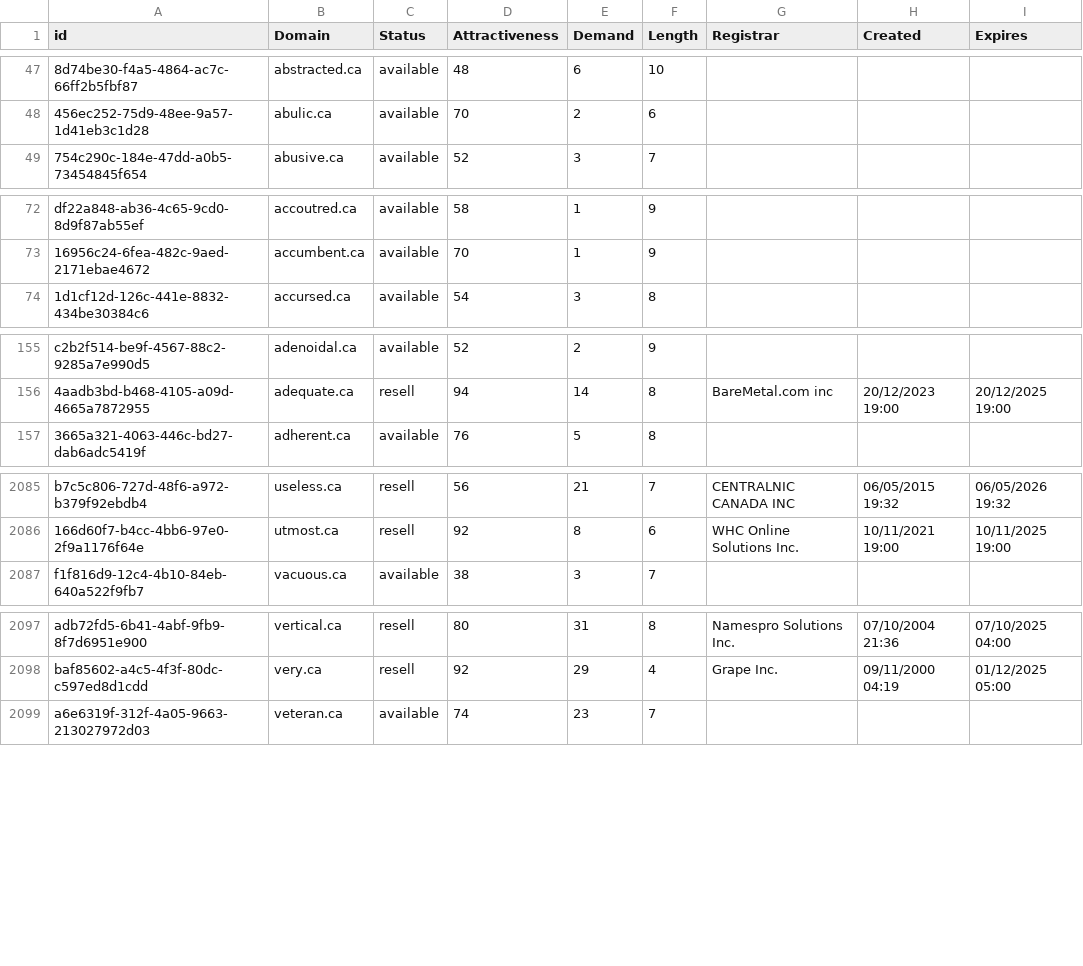
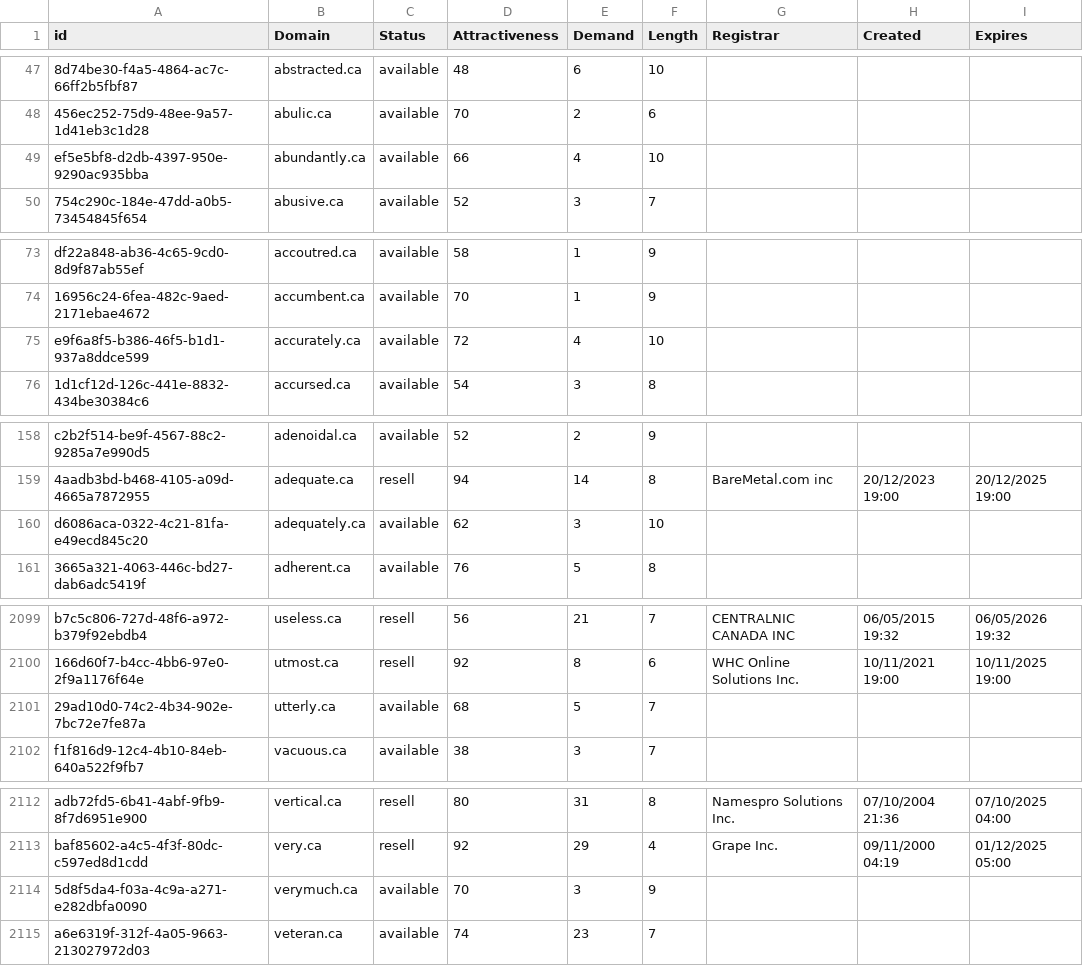
Before and after one commit to UniqueDomains/ca-oneword-domains, a CSV file: ca.csv, drawn as a sheet; only a part is shown, gaps mark what is left out; the diff covers the shown part only; the diff names each change by its address in the sheet, - before the commit and + after, or states it on an @@ line.

```diff
--- a/ca.csv
+++ b/ca.csv
+row 49: ef5e5bf8-d2db-4397-950e-9290ac935bba | abundantly.ca | available | 66 | 4 | 10
+row 75: e9f6a8f5-b386-46f5-b1d1-937a8ddce599 | accurately.ca | available | 72 | 4 | 10
+row 160: d6086aca-0322-4c21-81fa-e49ecd845c20 | adequately.ca | available | 62 | 3 | 10
+row 2101: 29ad10d0-74c2-4b34-902e-7bc72e7fe87a | utterly.ca | available | 68 | 5 | 7
+row 2114: 5d8f5da4-f03a-4c9a-a271-e282dbfa0090 | verymuch.ca | available | 70 | 3 | 9
```
Also changed, not shown: 11 added rows elsewhere in this file, 2 other files.
